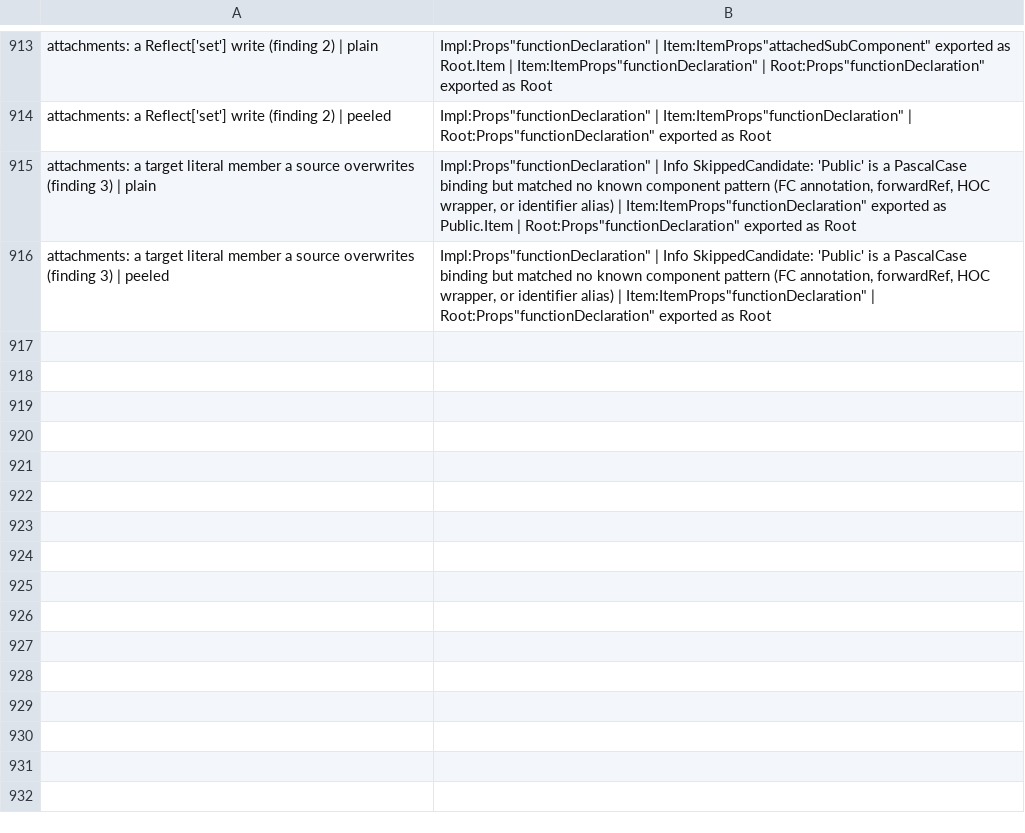
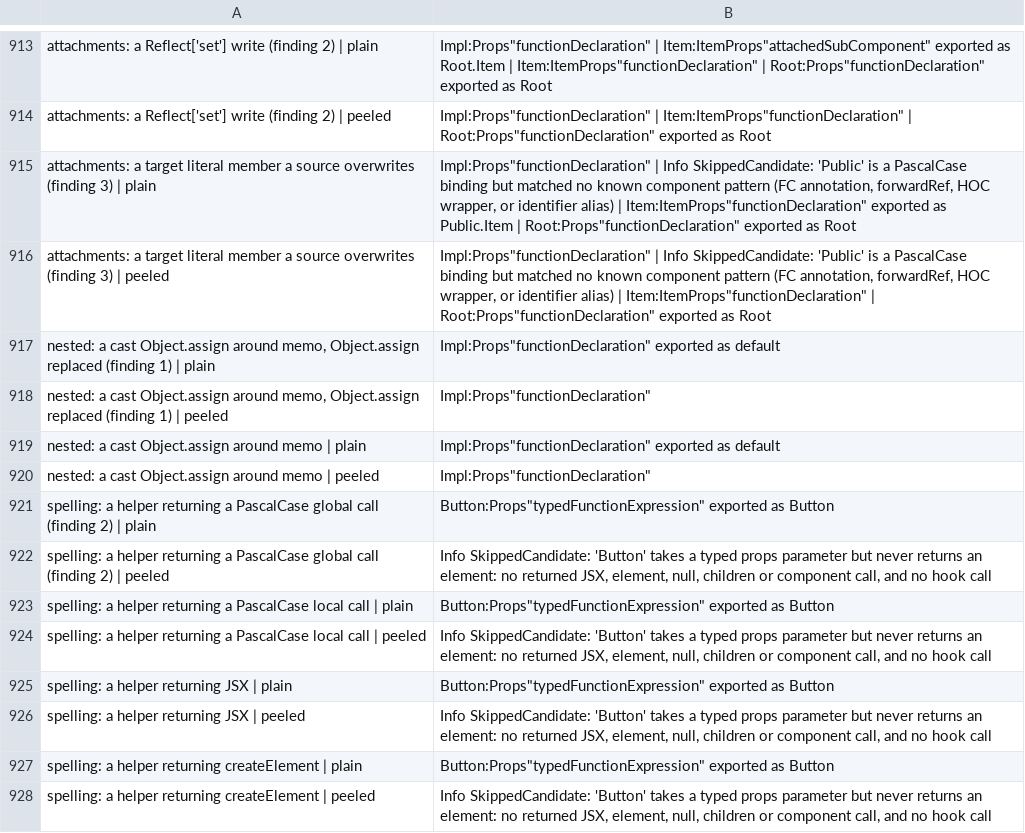
Before and after one commit to orin-dx/caliper, a TSV file: crates/core/src/extractor/factory_parity_base.tsv, drawn as a sheet; only a part is shown, gaps mark what is left out.

```diff
--- a/crates/core/src/extractor/factory_parity_base.tsv
+++ b/crates/core/src/extractor/factory_parity_base.tsv
@@ -916 +916,13 @@ attachments: a target literal member a source overwrites (finding 3) | plain	Imp
 attachments: a target literal member a source overwrites (finding 3) | peeled	Impl:Props"functionDeclaration" | Info SkippedCandidate: 'Public' is a PascalCase binding but matched no known component pattern (FC annotation, forwardRef, HOC wrapper, or identifier alias) | Item:ItemProps"functionDeclaration" | Root:Props"functionDeclaration" exported as Root
+nested: a cast Object.assign around memo, Object.assign replaced (finding 1) | plain	Impl:Props"functionDeclaration" exported as default
+nested: a cast Object.assign around memo, Object.assign replaced (finding 1) | peeled	Impl:Props"functionDeclaration"
+nested: a cast Object.assign around memo | plain	Impl:Props"functionDeclaration" exported as default
+nested: a cast Object.assign around memo | peeled	Impl:Props"functionDeclaration"
+spelling: a helper returning a PascalCase global call (finding 2) | plain	Button:Props"typedFunctionExpression" exported as Button
+spelling: a helper returning a PascalCase global call (finding 2) | peeled	Info SkippedCandidate: 'Button' takes a typed props parameter but never returns an element: no returned JSX, element, null, children or component call, and no hook call
+spelling: a helper returning a PascalCase local call | plain	Button:Props"typedFunctionExpression" exported as Button
+spelling: a helper returning a PascalCase local call | peeled	Info SkippedCandidate: 'Button' takes a typed props parameter but never returns an element: no returned JSX, element, null, children or component call, and no hook call
+spelling: a helper returning JSX | plain	Button:Props"typedFunctionExpression" exported as Button
+spelling: a helper returning JSX | peeled	Info SkippedCandidate: 'Button' takes a typed props parameter but never returns an element: no returned JSX, element, null, children or component call, and no hook call
+spelling: a helper returning createElement | plain	Button:Props"typedFunctionExpression" exported as Button
+spelling: a helper returning createElement | peeled	Info SkippedCandidate: 'Button' takes a typed props parameter but never returns an element: no returned JSX, element, null, children or component call, and no hook call
```
Also changed, not shown: 4 other files.
